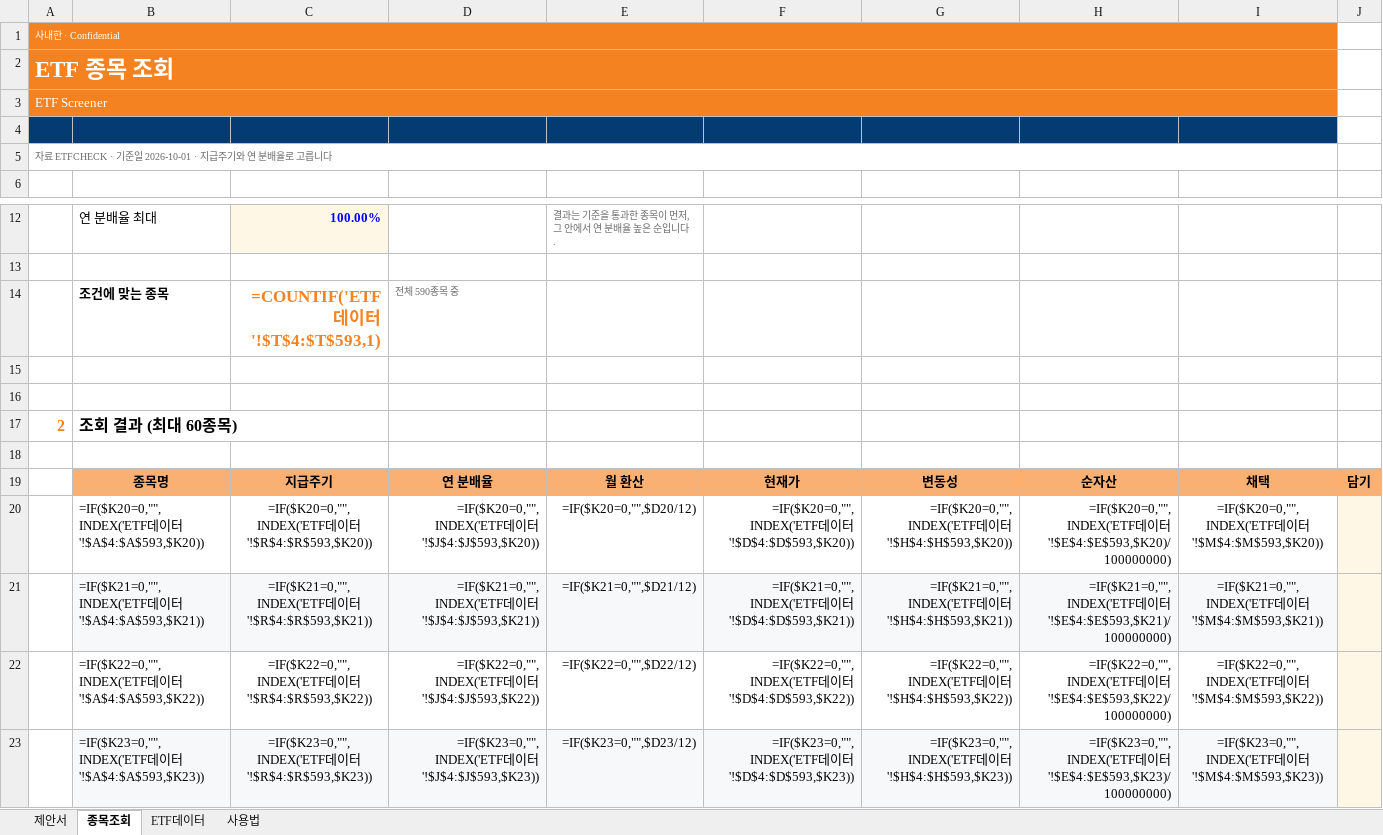
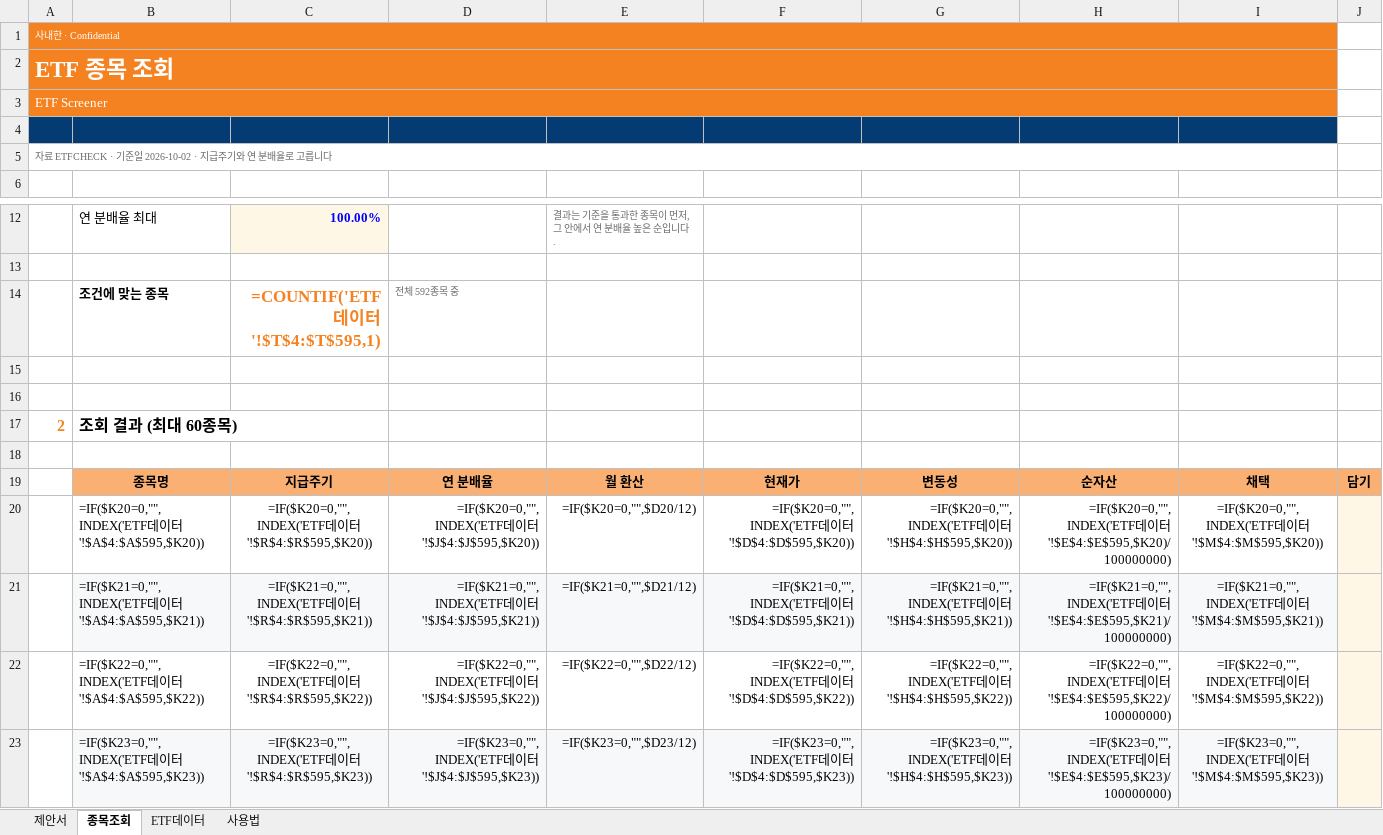
Before and after one commit to hanaroline/work_1, an Excel workbook: 고객제안서_월배당ETF.xlsx, sheet 종목조회, drawn as a sheet; only a part is shown, gaps mark what is left out; values as stored, in another font and other column widths than the file's, no borders; formulas without a stored value are shown as written; the diff covers the shown part only; the diff names each change by its address in the sheet, - before the commit and + after, or states it on an @@ line.

```diff
--- a/고객제안서_월배당ETF.xlsx (sheet 종목조회)
+++ b/고객제안서_월배당ETF.xlsx (sheet 종목조회)
-A5: …기준일 2026-10-01 · 지급주…
+A5: …기준일 2026-10-02 · 지급주…
-C14: =COUNTIF('ETF데이터'!$T$4:$T$593,1)
+C14: =COUNTIF('ETF데이터'!$T$4:$T$595,1)
-D14: 전체 590종목 중
+D14: 전체 592종목 중
-B20: …이터'!$A$4:$A$593,$K20))
+B20: …이터'!$A$4:$A$595,$K20))
-C20: …이터'!$R$4:$R$593,$K20))
+C20: …이터'!$R$4:$R$595,$K20))
-D20: …이터'!$J$4:$J$593,$K20))
+D20: …이터'!$J$4:$J$595,$K20))
-F20: …이터'!$D$4:$D$593,$K20))
+F20: …이터'!$D$4:$D$595,$K20))
-G20: …이터'!$H$4:$H$593,$K20))
+G20: …이터'!$H$4:$H$595,$K20))
-H20: …이터'!$E$4:$E$593,$K20)/100000000)
+H20: …이터'!$E$4:$E$595,$K20)/100000000)
-I20: …이터'!$M$4:$M$593,$K20))
+I20: …이터'!$M$4:$M$595,$K20))
-B21: …이터'!$A$4:$A$593,$K21))
+B21: …이터'!$A$4:$A$595,$K21))
-C21: …이터'!$R$4:$R$593,$K21))
+C21: …이터'!$R$4:$R$595,$K21))
-D21: …이터'!$J$4:$J$593,$K21))
+D21: …이터'!$J$4:$J$595,$K21))
-F21: …이터'!$D$4:$D$593,$K21))
+F21: …이터'!$D$4:$D$595,$K21))
-G21: …이터'!$H$4:$H$593,$K21))
+G21: …이터'!$H$4:$H$595,$K21))
-H21: …이터'!$E$4:$E$593,$K21)/100000000)
+H21: …이터'!$E$4:$E$595,$K21)/100000000)
-I21: …이터'!$M$4:$M$593,$K21))
+I21: …이터'!$M$4:$M$595,$K21))
-B22: …이터'!$A$4:$A$593,$K22))
+B22: …이터'!$A$4:$A$595,$K22))
-C22: …이터'!$R$4:$R$593,$K22))
+C22: …이터'!$R$4:$R$595,$K22))
-D22: …이터'!$J$4:$J$593,$K22))
+D22: …이터'!$J$4:$J$595,$K22))
-F22: …이터'!$D$4:$D$593,$K22))
+F22: …이터'!$D$4:$D$595,$K22))
-G22: …이터'!$H$4:$H$593,$K22))
+G22: …이터'!$H$4:$H$595,$K22))
-H22: …이터'!$E$4:$E$593,$K22)/100000000)
+H22: …이터'!$E$4:$E$595,$K22)/100000000)
-I22: …이터'!$M$4:$M$593,$K22))
+I22: …이터'!$M$4:$M$595,$K22))
-B23: …이터'!$A$4:$A$593,$K23))
+B23: …이터'!$A$4:$A$595,$K23))
-C23: …이터'!$R$4:$R$593,$K23))
+C23: …이터'!$R$4:$R$595,$K23))
-D23: …이터'!$J$4:$J$593,$K23))
+D23: …이터'!$J$4:$J$595,$K23))
-F23: …이터'!$D$4:$D$593,$K23))
+F23: …이터'!$D$4:$D$595,$K23))
-G23: …이터'!$H$4:$H$593,$K23))
+G23: …이터'!$H$4:$H$595,$K23))
-H23: …이터'!$E$4:$E$593,$K23)/100000000)
+H23: …이터'!$E$4:$E$595,$K23)/100000000)
-I23: …이터'!$M$4:$M$593,$K23))
+I23: …이터'!$M$4:$M$595,$K23))
```
Also changed, not shown: 392 edited cells elsewhere in this sheet, sheet ETF데이터, sheet 제안서, sheet 사용법, hidden cells, 3 other files.
